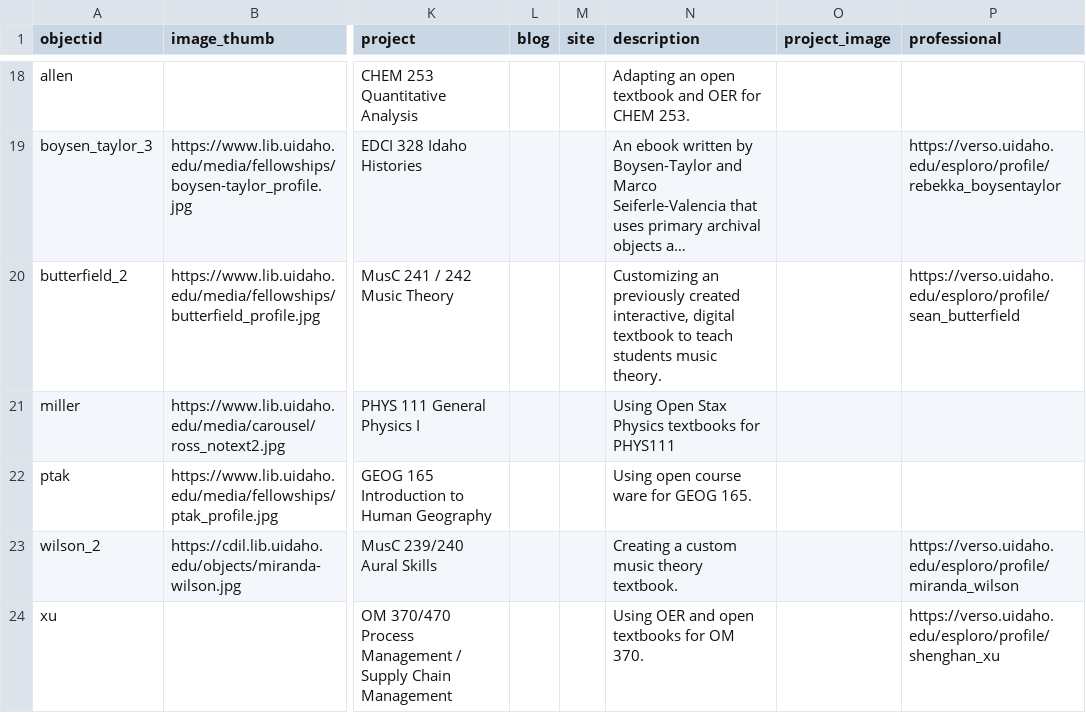
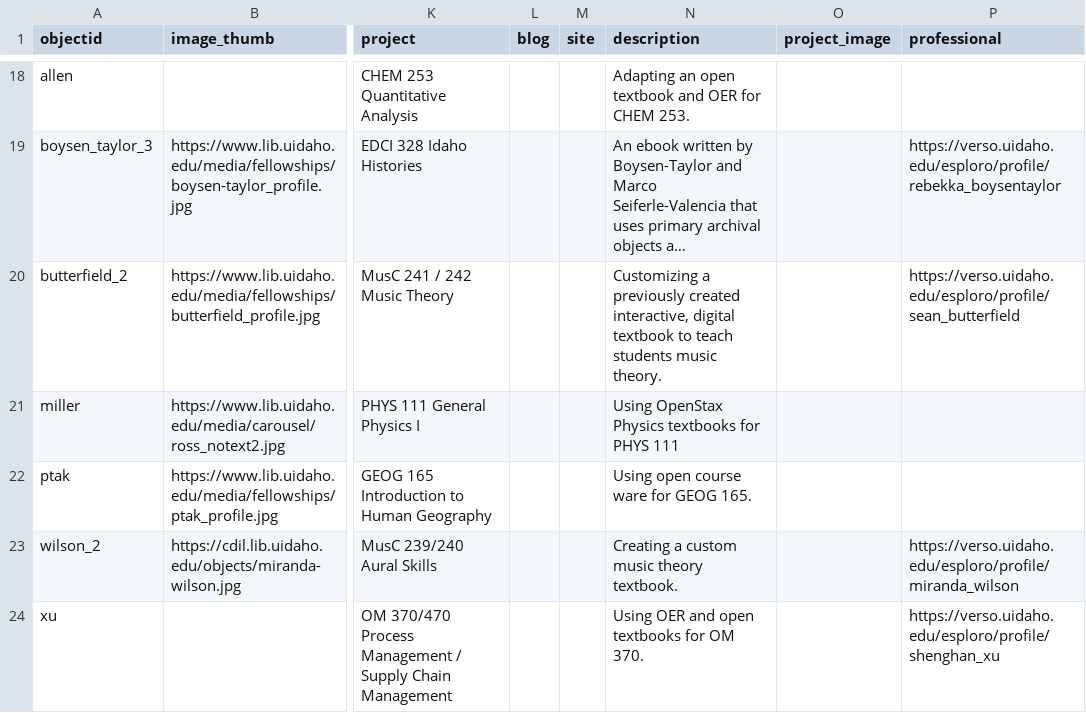
Before and after one commit to uidaholib/mainweb-lib-uidaho, a CSV file: _data/fellowships.csv, drawn as a sheet; only a part is shown, gaps mark what is left out; long unchanged cells end in …; the diff covers the shown part only; the diff names each change by its address in the sheet, - before the commit and + after, or states it on an @@ line.

```diff
--- a/_data/fellowships.csv
+++ b/_data/fellowships.csv
-N20 (description): Customizing an previously created…
+N20 (description): Customizing a previously created…
-N21 (description): Using Open Stax Physics textbooks for PHYS111
+N21 (description): Using OpenStax Physics textbooks for PHYS 111
```
Also changed, not shown: 32 edited cells elsewhere in this file, _data/fellowships_descriptions.csv, 13 other files.
